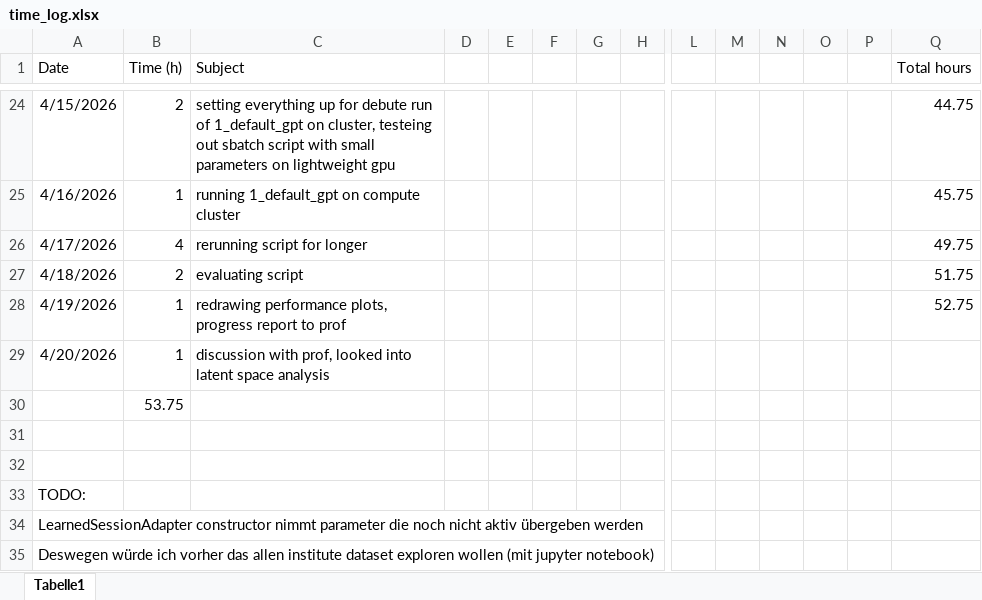
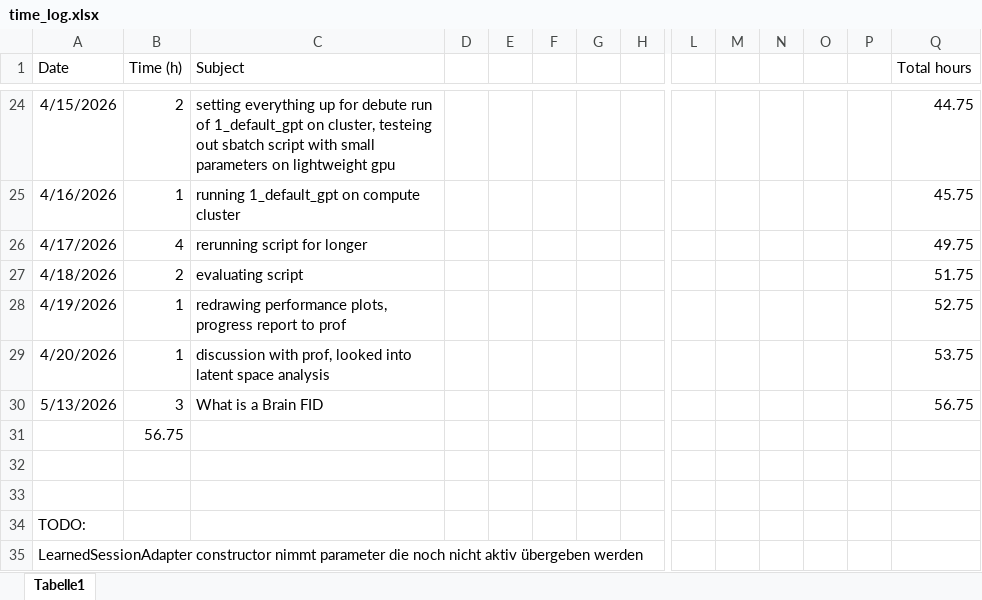
Before and after one commit to JonasHimmetsbergerStudent/BA, an Excel workbook: documents/time_log.xlsx, sheet Tabelle1, drawn as a sheet; only a part is shown, gaps mark what is left out; the shorter side is filled out with more unchanged rows; values as stored, in another font and other column widths than the file's, no borders; addresses are those after the commit; rows hold the shown columns only; the diff names each change by its address in the sheet, - before the commit and + after, or states it on an @@ line.

Commit message:
idk

```diff
--- a/documents/time_log.xlsx (sheet Tabelle1)
+++ b/documents/time_log.xlsx (sheet Tabelle1)
-Q29 (Total hours): (empty)
+Q29 (Total hours): 53.75
+row 30: 5/13/2026 | 3 | What is a Brain FID |  |  |  |  |  |  |  |  |  |  | 56.75
-B31 (Time (h)): 53.75
+B31 (Time (h)): 56.75
```
